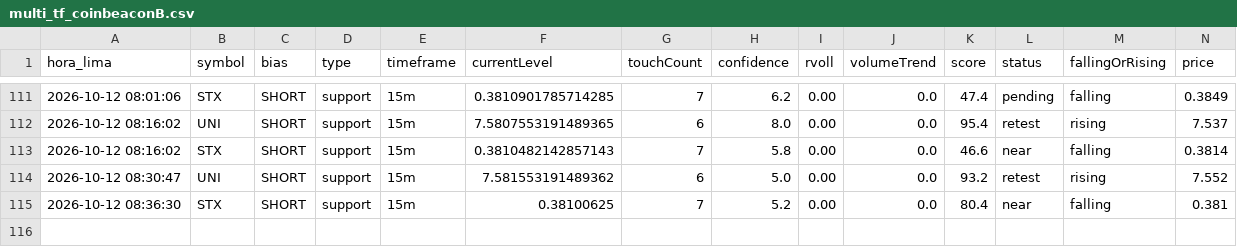
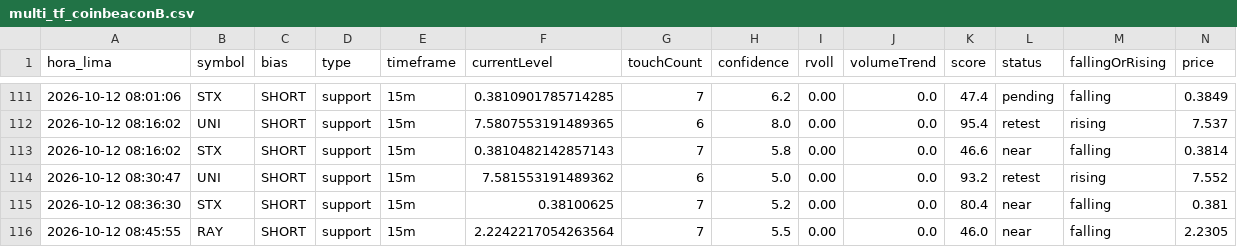
Before and after one commit to Interpage188/interpage, a CSV file: data/multi_tf_coinbeaconB.csv, drawn as a sheet; only a part is shown, gaps mark what is left out; rows hold the shown columns only; the diff names each change by its address in the sheet, - before the commit and + after, or states it on an @@ line.

```diff
--- a/data/multi_tf_coinbeaconB.csv
+++ b/data/multi_tf_coinbeaconB.csv
+row 116: 2026-10-12 08:45:55 | RAY | SHORT | support | 15m | 2.2242217054263564 | 7 | 5.5 | 0.00 | 0.0 | 46.0 | near | falling | 2.2305
```
Also changed, not shown: data/diagnostico_filtros_B.csv, 1 other file.
